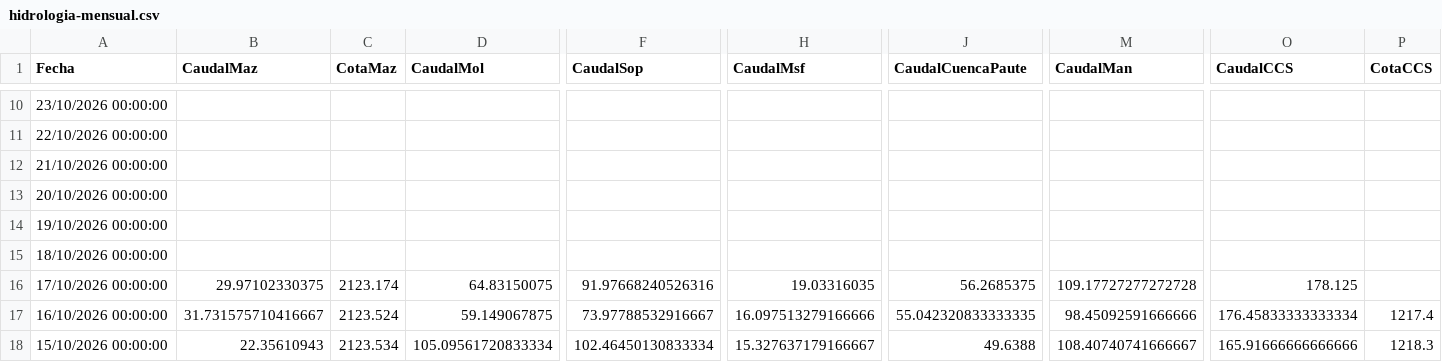
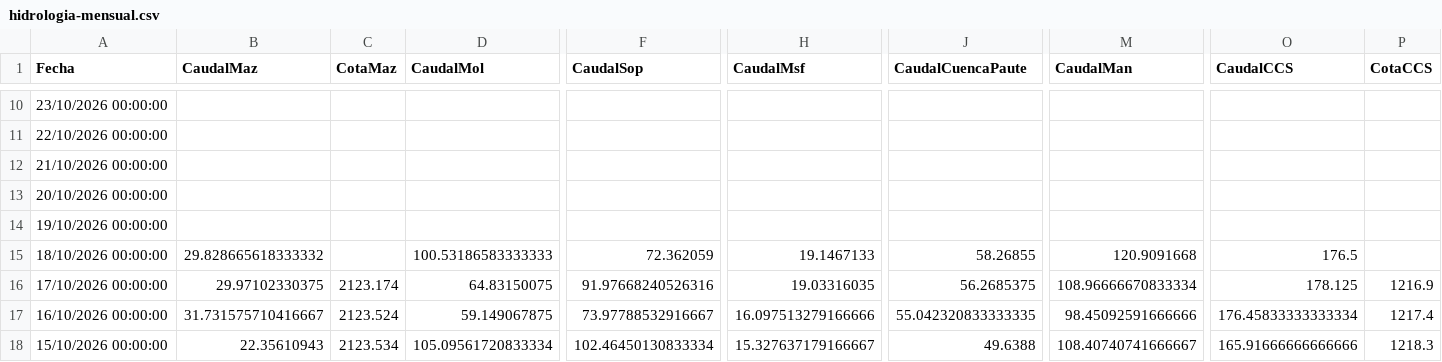
Before and after one commit to davidmunoz-create/hidroelectricasecuador, a CSV file: data/hidrologia-mensual.csv, drawn as a sheet; only a part is shown, gaps mark what is left out; the diff names each change by its address in the sheet, - before the commit and + after, or states it on an @@ line.

```diff
--- a/data/hidrologia-mensual.csv
+++ b/data/hidrologia-mensual.csv
-B15 (CaudalMaz): (empty)
+B15 (CaudalMaz): 29.828665618333332
-D15 (CaudalMol): (empty)
+D15 (CaudalMol): 100.53186583333333
-F15 (CaudalSop): (empty)
+F15 (CaudalSop): 72.362059
-H15 (CaudalMsf): (empty)
+H15 (CaudalMsf): 19.1467133
-J15 (CaudalCuencaPaute): (empty)
+J15 (CaudalCuencaPaute): 58.26855
-M15 (CaudalMan): (empty)
+M15 (CaudalMan): 120.9091668
-O15 (CaudalCCS): (empty)
+O15 (CaudalCCS): 176.5
-M16 (CaudalMan): 109.17727277272728
+M16 (CaudalMan): 108.96666670833334
-P16 (CotaCCS): (empty)
+P16 (CotaCCS): 1216.9
```
Also changed, not shown: data/hidrologia-diario.csv, data/produccion-diario.csv, 1 other file.
